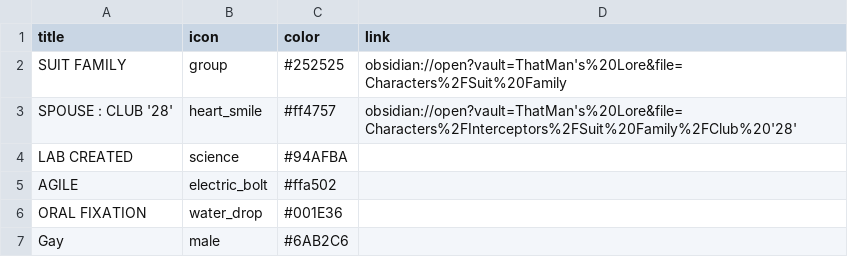
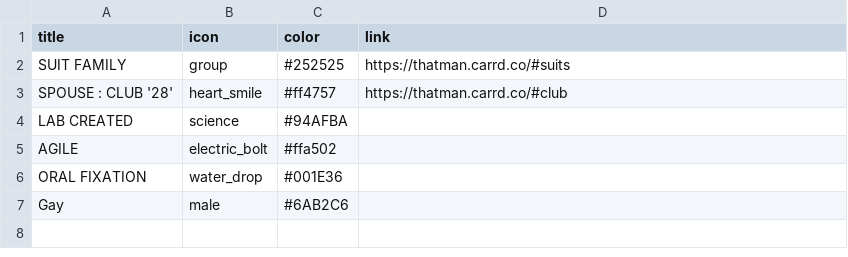
Before and after one commit to ThatMan023/Eyluist, a CSV file: characters/Diamond_Chips.csv, drawn as a sheet.

```diff
--- a/characters/Diamond_Chips.csv
+++ b/characters/Diamond_Chips.csv
@@ -1,4 +1,4 @@
 title,icon,color,link
-SUIT FAMILY,group,#252525,obsidian://open?vault=ThatMan's%20Lore&file=Characters%2FSuit%20Family
-SPOUSE : CLUB '28',heart_smile,#ff4757,obsidian://open?vault=ThatMan's%20Lore&file=Characters%2FInterceptors%2FSuit%20Family%2FClub%20'28'
+SUIT FAMILY,group,#252525,https://thatman.carrd.co/#suits
+SPOUSE : CLUB '28',heart_smile,#ff4757,https://thatman.carrd.co/#club
 LAB CREATED,science,#94AFBA,
```
Also changed, not shown: characters/Bishop_Chips.csv, characters/Club_Chips.csv, 9 other files.
